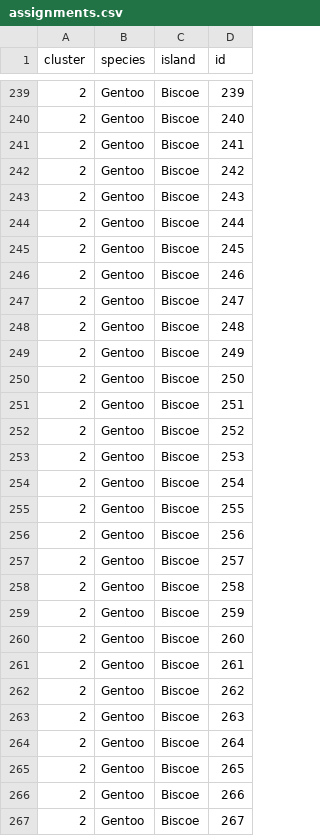
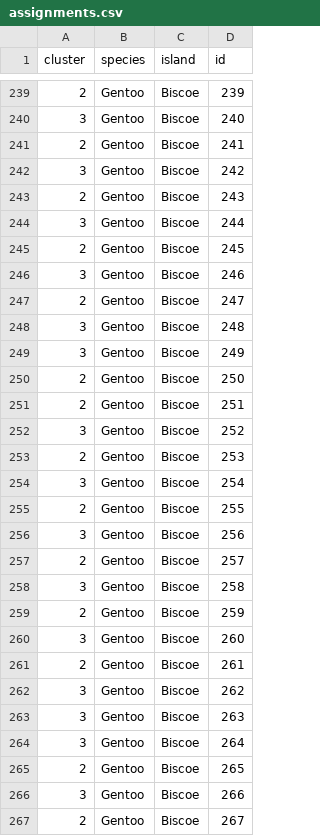
Before and after one commit to soroosj/TidyTuesday, a CSV file: 2020-07-28/output/assignments.csv, drawn as a sheet; only a part is shown, gaps mark what is left out; the diff covers the shown part only.

```diff
--- a/2020-07-28/output/assignments.csv
+++ b/2020-07-28/output/assignments.csv
@@ -239,29 +239,29 @@ cluster,species,island,id
 2,Gentoo,Biscoe,239
-2,Gentoo,Biscoe,240
+3,Gentoo,Biscoe,240
 2,Gentoo,Biscoe,241
-2,Gentoo,Biscoe,242
+3,Gentoo,Biscoe,242
 2,Gentoo,Biscoe,243
-2,Gentoo,Biscoe,244
+3,Gentoo,Biscoe,244
 2,Gentoo,Biscoe,245
-2,Gentoo,Biscoe,246
+3,Gentoo,Biscoe,246
 2,Gentoo,Biscoe,247
-2,Gentoo,Biscoe,248
-2,Gentoo,Biscoe,249
+3,Gentoo,Biscoe,248
+3,Gentoo,Biscoe,249
 2,Gentoo,Biscoe,250
 2,Gentoo,Biscoe,251
-2,Gentoo,Biscoe,252
+3,Gentoo,Biscoe,252
 2,Gentoo,Biscoe,253
-2,Gentoo,Biscoe,254
+3,Gentoo,Biscoe,254
 2,Gentoo,Biscoe,255
-2,Gentoo,Biscoe,256
+3,Gentoo,Biscoe,256
 2,Gentoo,Biscoe,257
-2,Gentoo,Biscoe,258
+3,Gentoo,Biscoe,258
 2,Gentoo,Biscoe,259
-2,Gentoo,Biscoe,260
+3,Gentoo,Biscoe,260
 2,Gentoo,Biscoe,261
-2,Gentoo,Biscoe,262
-2,Gentoo,Biscoe,263
-2,Gentoo,Biscoe,264
+3,Gentoo,Biscoe,262
+3,Gentoo,Biscoe,263
+3,Gentoo,Biscoe,264
 2,Gentoo,Biscoe,265
-2,Gentoo,Biscoe,266
+3,Gentoo,Biscoe,266
 2,Gentoo,Biscoe,267
```
Also changed, not shown: 129 edited cells elsewhere in this file, 4 other files.
